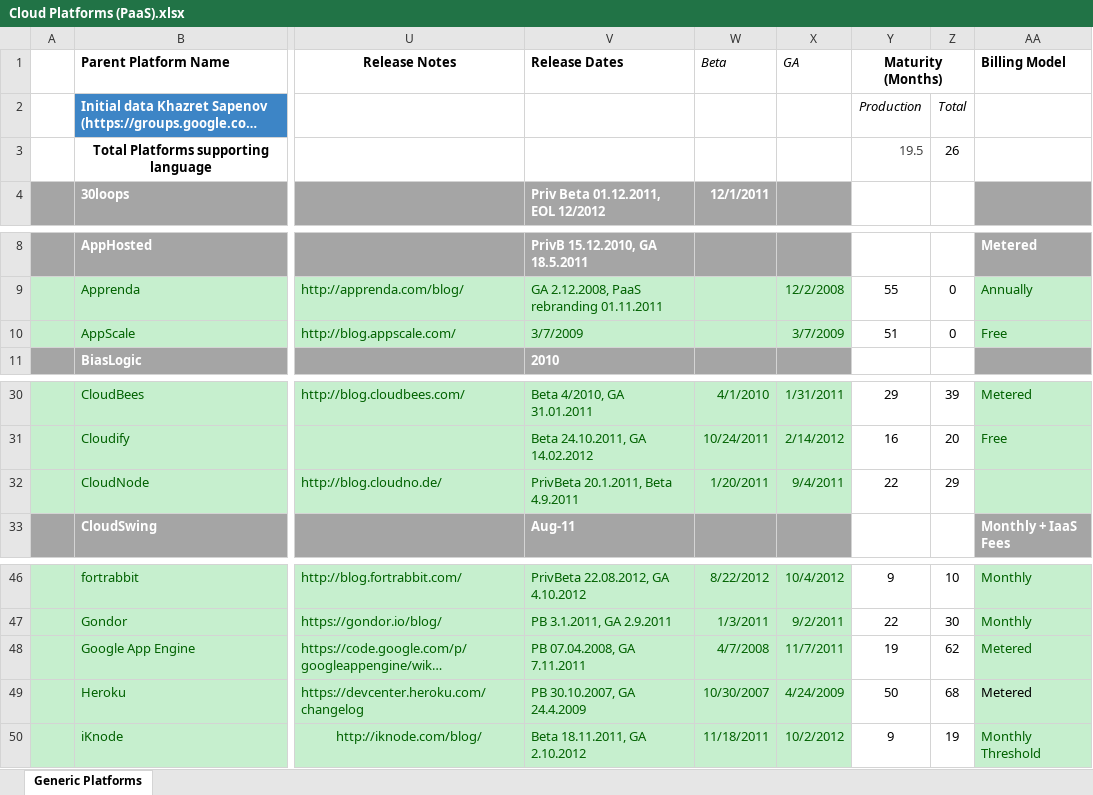
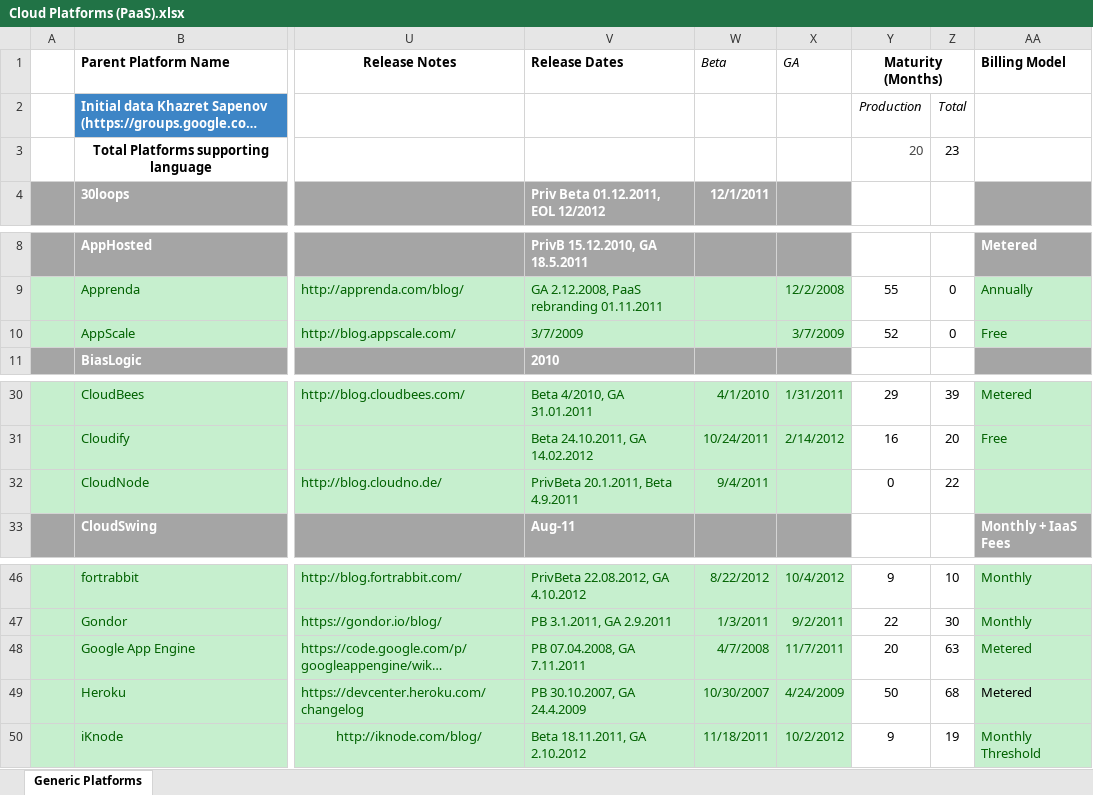
Before and after one commit to stefan-kolb/paas-profiles, an Excel workbook: Cloud Platforms (PaaS).xlsx, sheet Generic Platforms, drawn as a sheet; only a part is shown, gaps mark what is left out; long unchanged cells end in …; values as stored, in another font and other column widths than the file's, no borders; charts and pictures not drawn; the diff names each change by its address in the sheet, - before the commit and + after, or states it on an @@ line.

Commit message:
Update Cloudnode

```diff
--- a/Cloud Platforms (PaaS).xlsx (sheet Generic Platforms)
+++ b/Cloud Platforms (PaaS).xlsx (sheet Generic Platforms)
-Y3 (Maturity (Months)): 19.5
+Y3 (Maturity (Months)): 20
-Z3: 26
+Z3: 23
-Y10 (Maturity (Months)): 51
+Y10 (Maturity (Months)): 52
-W32 (Beta): 1/20/2011
+W32 (Beta): 9/4/2011
-X32 (GA): 9/4/2011
+X32 (GA): (empty)
-Y32 (Maturity (Months)): 22
+Y32 (Maturity (Months)): 0
-Z32: 29
+Z32: 22
-Y48 (Maturity (Months)): 19
+Y48 (Maturity (Months)): 20
-Z48: 62
+Z48: 63
```
Also changed, not shown: 1 other file.
